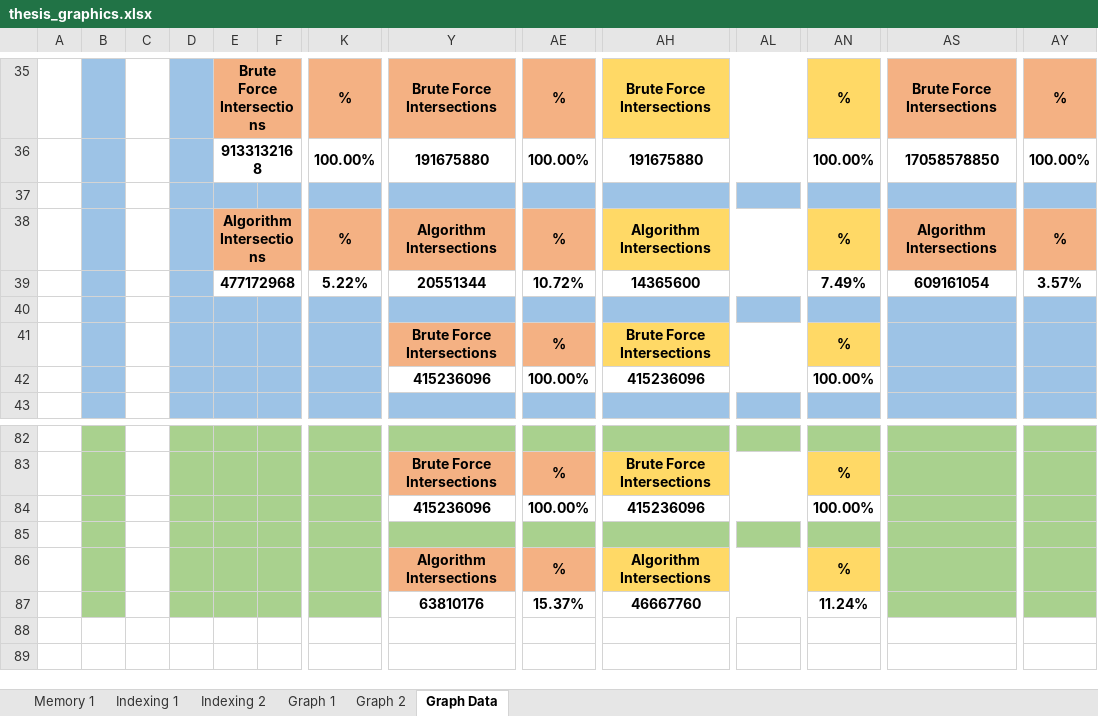
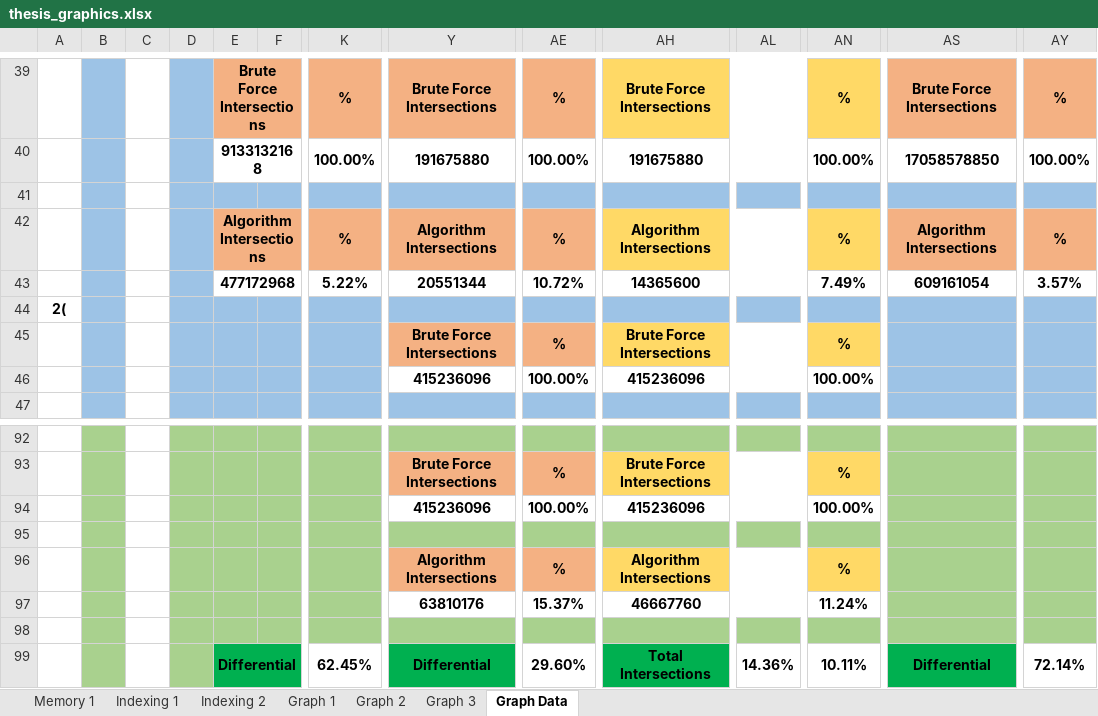
Before and after one commit to nuno-tiago-reis/ray-tracer, an Excel workbook: article/thesis_graphics.xlsx, sheet Graph Data, drawn as a sheet; only a part is shown, gaps mark what is left out; values as stored, in another font and other column widths than the file's, no borders; addresses are those after the commit; rows hold the shown columns only; the diff covers the shown part only; the diff names each change by its address in the sheet, - before the commit and + after, or states it on an @@ line.

```diff
--- a/article/thesis_graphics.xlsx (sheet Graph Data)
+++ b/article/thesis_graphics.xlsx (sheet Graph Data)
+sheet tab: Graph 3
-A44: (empty)
+A44: 2(
+row 98: (empty)
+row 99:  |  |  |  | Differential |  | 62.45% | Differential | 29.60% | Total Intersections | 14.36% | 10.11% | Differential | 72.14%
```
Also changed, not shown: 10 added rows elsewhere in this sheet, formulas that keep their value, charts or pictures, article/thesis_tests_n16.xlsx, article/thesis_tests_n8.xlsx, 22 other files.
